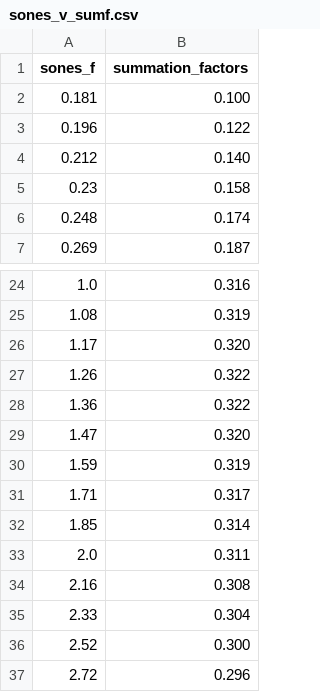
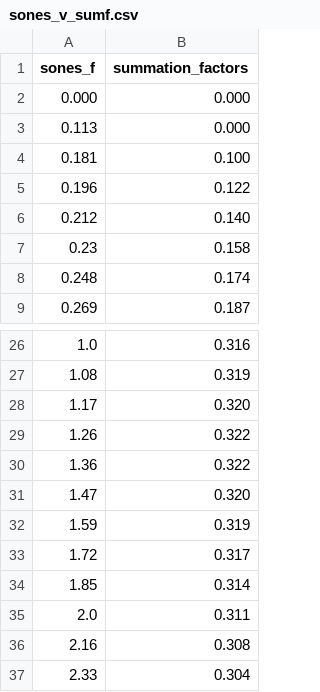
Before and after one commit to usuaero/PyLdB, a CSV file: pyldb/tables/sones_v_sumf.csv, drawn as a sheet; only a part is shown, gaps mark what is left out; the shorter side is filled out with more unchanged rows.

```diff
--- a/pyldb/tables/sones_v_sumf.csv
+++ b/pyldb/tables/sones_v_sumf.csv
@@ -1,2 +1,4 @@
 sones_f,summation_factors
+0.000,0.000
+0.113,0.000
 0.181,0.100
@@ -30,3 +32,3 @@ sones_f,summation_factors
 1.59,0.319
-1.71,0.317
+1.72,0.317
 1.85,0.314
```
Also changed, not shown: 7 other files.
